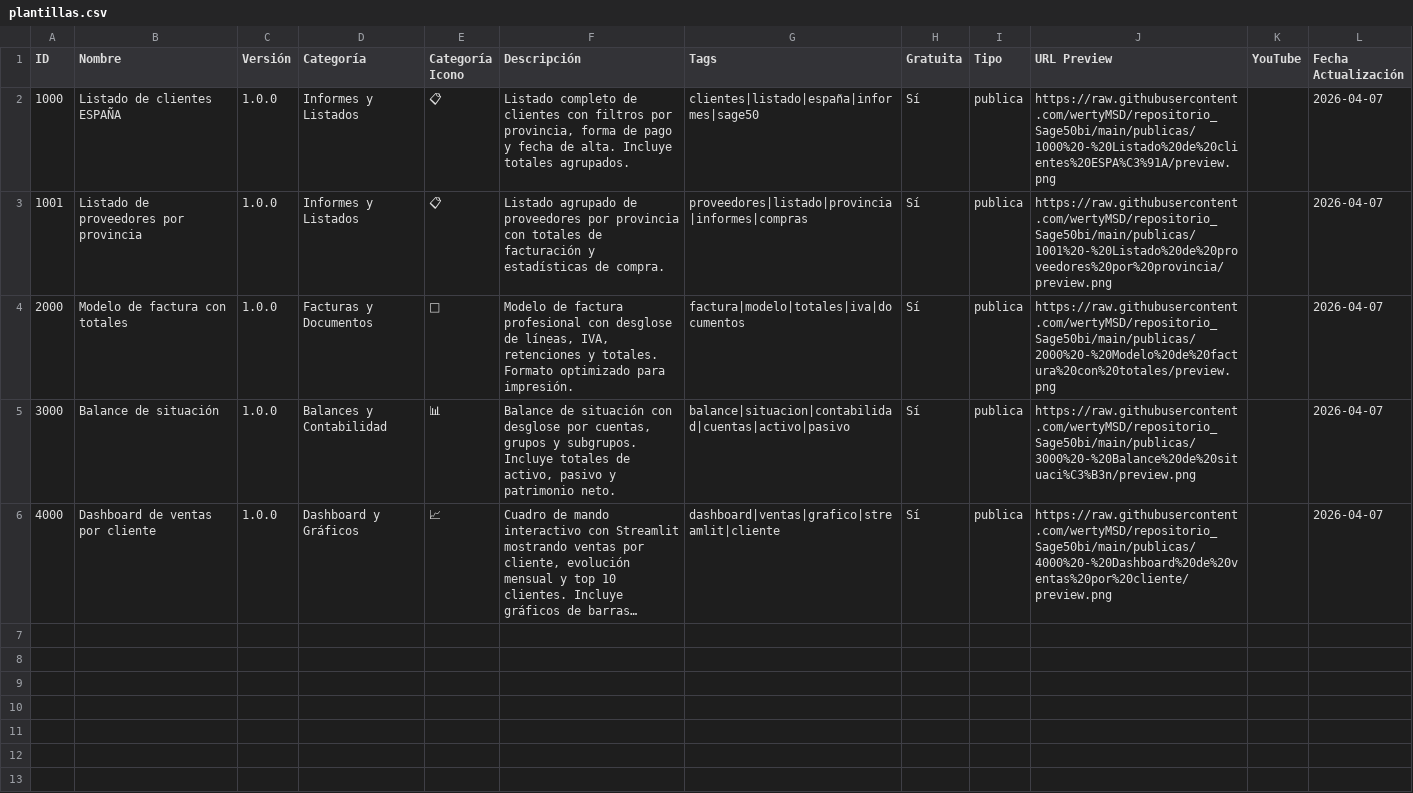
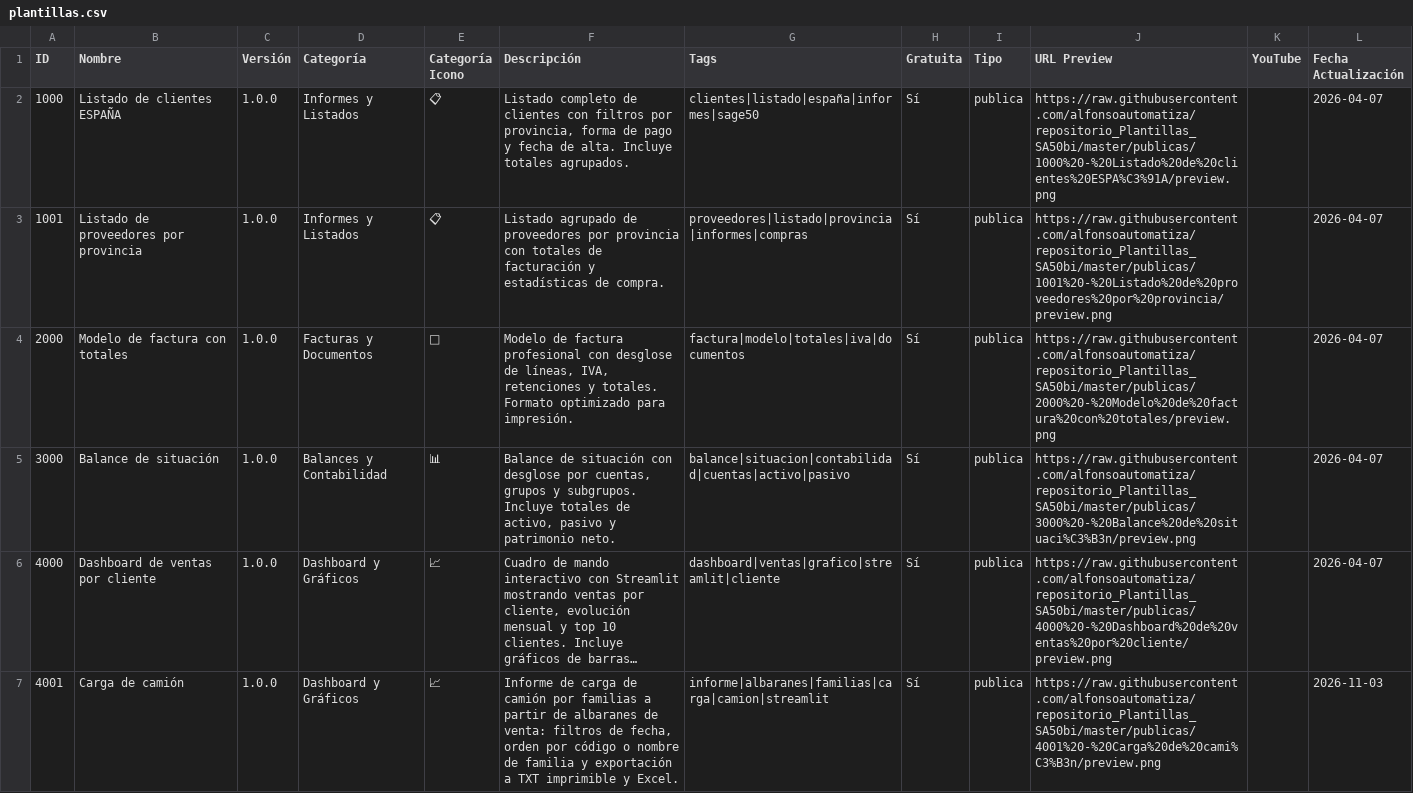
Before and after one commit to alfonsoautomatiza/repositorio_Plantillas_SA50bi, a CSV file: plantillas.csv, drawn as a sheet; long unchanged cells end in …; the diff names each change by its address in the sheet, - before the commit and + after, or states it on an @@ line.

Commit message:
chore(catalogo): URLs canónicas en artefactos generados
Regenerado con upplantillas tras el traspaso del repo:
- manifest-templates.json y manifest-tienda.json: url_base raw/…/master
- plantillas.csv y release-notes.md: regenerados (vencían de abril con
  URLs del repo viejo y rama main)
- youtube_seo de los 6 template.json: portal canónico
  https://plantillas.alfonsoautomatiza.com/
- docs ES/CA, README y mkdocs.yml con las mismas URLs

0 URLs muertas verificadas en todos los artefactos públicos.

```diff
--- a/plantillas.csv
+++ b/plantillas.csv
-J2 (URL Preview): https://raw.githubusercontent.com/wertyMSD/repositorio_Sage50bi/main/publicas/1000%20-%20Listado%20de%20clientes%20ESPA%C3%91A/preview.png
+J2 (URL Preview): https://raw.githubusercontent.com/alfonsoautomatiza/repositorio_Plantillas_SA50bi/master/publicas/1000%20-%20Listado%20de%20clientes%20ESPA%C3%91A/preview.png
-J3 (URL Preview): https://raw.githubusercontent.com/wertyMSD/repositorio_Sage50bi/main/publicas/1001%20-%20Listado%20de%20proveedores%20por%20provincia/preview.png
+J3 (URL Preview): https://raw.githubusercontent.com/alfonsoautomatiza/repositorio_Plantillas_SA50bi/master/publicas/1001%20-%20Listado%20de%20proveedores%20por%20provincia/preview.png
-J4 (URL Preview): https://raw.githubusercontent.com/wertyMSD/repositorio_Sage50bi/main/publicas/2000%20-%20Modelo%20de%20factura%20con%20totales/preview.png
+J4 (URL Preview): https://raw.githubusercontent.com/alfonsoautomatiza/repositorio_Plantillas_SA50bi/master/publicas/2000%20-%20Modelo%20de%20factura%20con%20totales/preview.png
-J5 (URL Preview): https://raw.githubusercontent.com/wertyMSD/repositorio_Sage50bi/main/publicas/3000%20-%20Balance%20de%20situaci%C3%B3n/preview.png
+J5 (URL Preview): https://raw.githubusercontent.com/alfonsoautomatiza/repositorio_Plantillas_SA50bi/master/publicas/3000%20-%20Balance%20de%20situaci%C3%B3n/preview.png
-J6 (URL Preview): https://raw.githubusercontent.com/wertyMSD/repositorio_Sage50bi/main/publicas/4000%20-%20Dashboard%20de%20ventas%20por%20cliente/preview.png
+J6 (URL Preview): https://raw.githubusercontent.com/alfonsoautomatiza/repositorio_Plantillas_SA50bi/master/publicas/4000%20-%20Dashboard%20de%20ventas%20por%20cliente/preview.png
+row 7: 4001 | Carga de camión | 1.0.0 | Dashboard y Gráficos | 📈 | Informe de carga de camión por familias a partir de albaranes de venta: filtros de fecha, orden por código o nombre de familia y exportación a TXT imprimible y Excel. | informe|albaranes|familias|carga|camion|streamlit | Sí | publica | https://raw.githubusercontent.com/alfonsoautomatiza/repositorio_Plantillas_SA50bi/master/publicas/4001%20-%20Carga%20de%20cami%C3%B3n/preview.png |  | 2026-11-03
```
Also changed, not shown: 15 other files.
